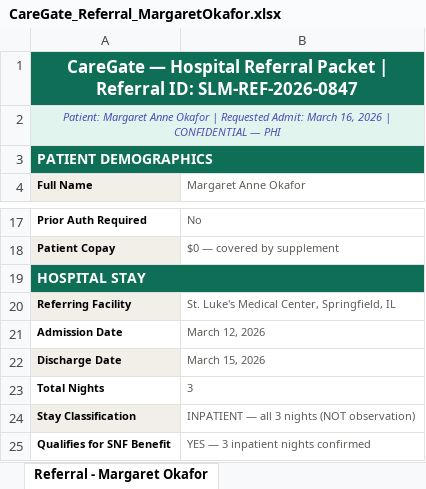
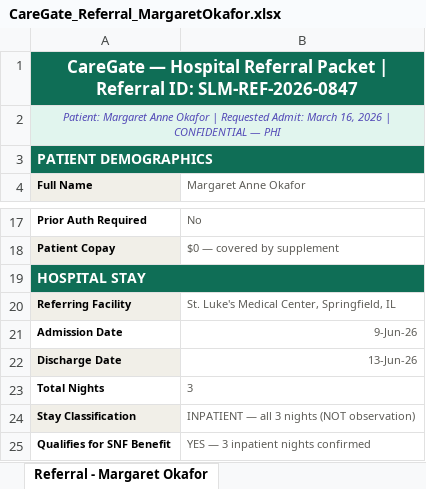
Before and after one commit to sikirako26/caregate-prototype, an Excel workbook: CareGate_Referral_MargaretOkafor.xlsx, sheet Referral - Margaret Okafor, drawn as a sheet; only a part is shown, gaps mark what is left out; values as stored, in another font and other column widths than the file's, no borders; the diff names each change by its address in the sheet, - before the commit and + after, or states it on an @@ line.

```diff
--- a/CareGate_Referral_MargaretOkafor.xlsx (sheet Referral - Margaret Okafor)
+++ b/CareGate_Referral_MargaretOkafor.xlsx (sheet Referral - Margaret Okafor)
-B21 (Margaret Anne Okafor): March 12, 2026
+B21 (Margaret Anne Okafor): 9-Jun-26
-B22 (Margaret Anne Okafor): March 15, 2026
+B22 (Margaret Anne Okafor): 13-Jun-26
```
Also changed, not shown: 1 other file.
